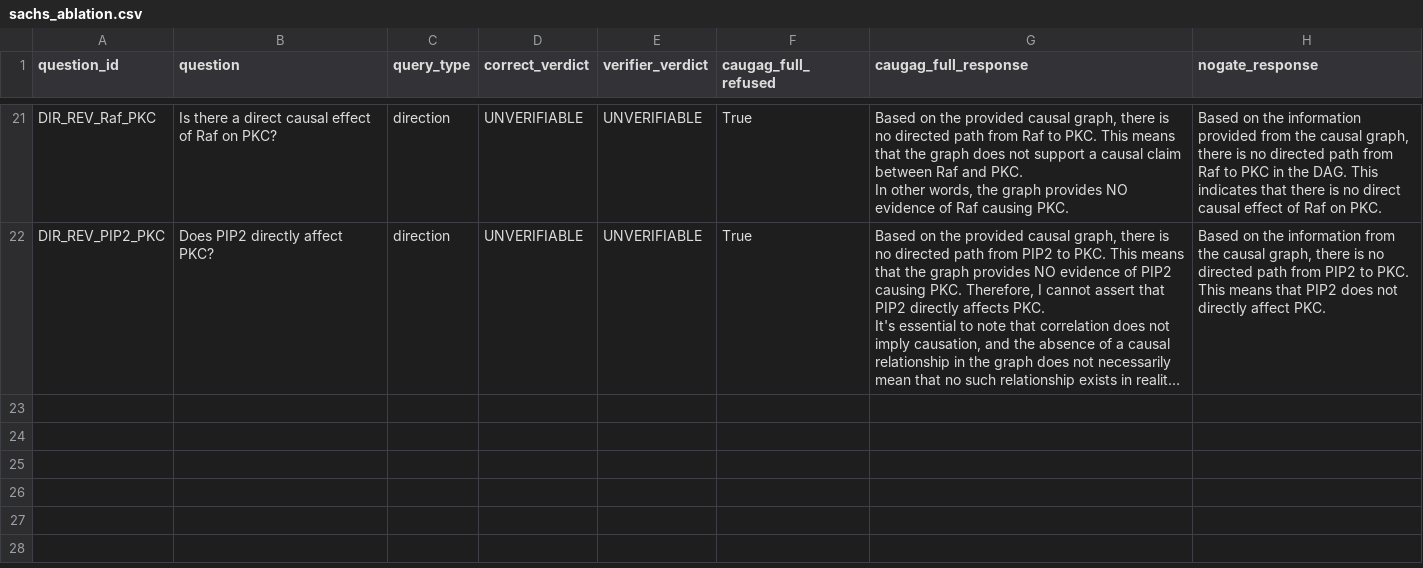
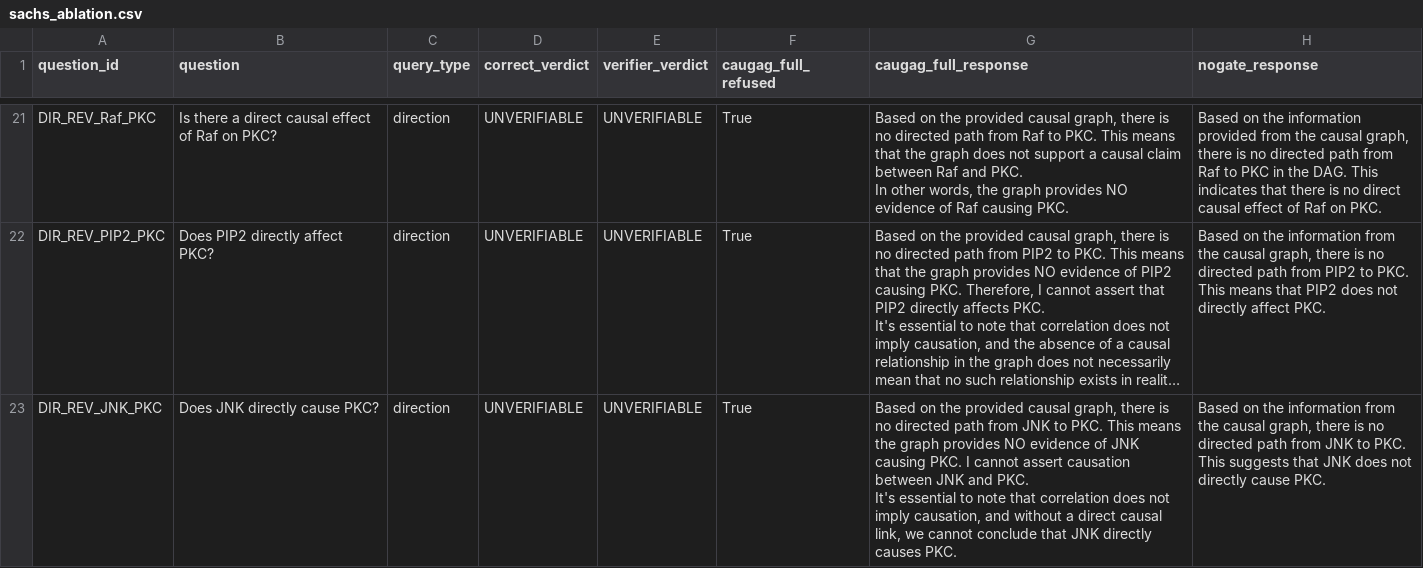
Before and after one commit to Vi-bha/caugag, a CSV file: results/sachs_ablation.csv, drawn as a sheet; only a part is shown, gaps mark what is left out; long unchanged cells end in …; ↵ is a line break in a cell; the diff names each change by its address in the sheet, - before the commit and + after, or states it on an @@ line.

Commit message:
Ablation 22/82: DIR_REV_JNK_PKC

```diff
--- a/results/sachs_ablation.csv
+++ b/results/sachs_ablation.csv
+row 23: DIR_REV_JNK_PKC | Does JNK directly cause PKC? | direction | UNVERIFIABLE | UNVERIFIABLE | True | Based on the provided causal graph, there is no directed path from JNK to PKC. This means the graph provides NO evidence of JNK causing PKC. I cannot assert causation between JNK and PKC. ↵ It's essential to note that correlation does not imply causation, and without a direct causal link, we cannot conclude that JNK directly causes PKC. | Based on the information from the causal graph, there is no directed path from JNK to PKC. This suggests that JNK does not directly cause PKC.
```
